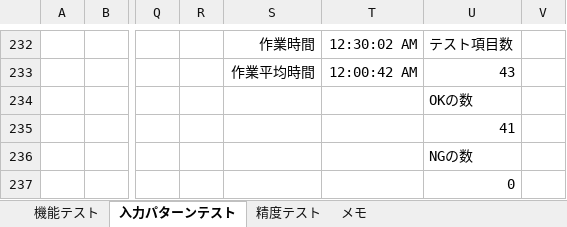
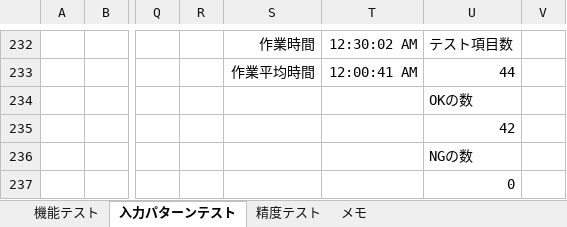
Before and after one commit to hakohumi/comp.Kitchen_Timer, an Excel workbook: 資料/設計/テスト仕様書/テスト仕様書.xlsm, sheet 入力パターンテスト, drawn as a sheet; only a part is shown, gaps mark what is left out; values as stored, in another font and other column widths than the file's, no borders; the diff covers the shown part only; the diff names each change by its address in the sheet, - before the commit and + after, or states it on an @@ line.

```diff
--- a/資料/設計/テスト仕様書/テスト仕様書.xlsm (sheet 入力パターンテスト)
+++ b/資料/設計/テスト仕様書/テスト仕様書.xlsm (sheet 入力パターンテスト)
-T233: 12:00:42 AM
+T233: 12:00:41 AM
-U233: 43
+U233: 44
-U235: 41
+U235: 42
```
Also changed, not shown: 181 hidden or unhidden rows, 5 edited cells and cell formats elsewhere in this sheet, sheet 機能テスト, sheet 精度テスト, formulas that keep their value, 資料/設計/スケジュール/スケジュール表v0.5.xlsx.
